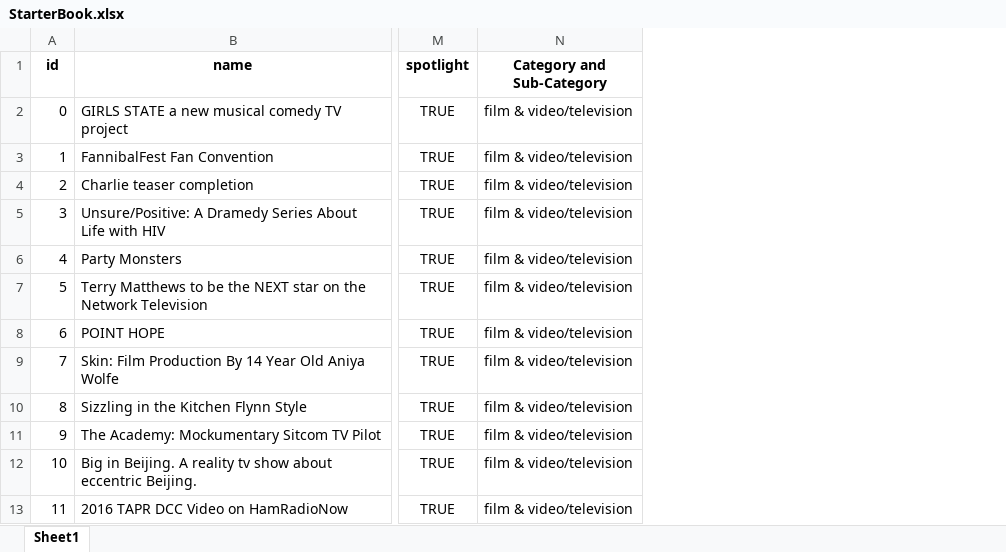
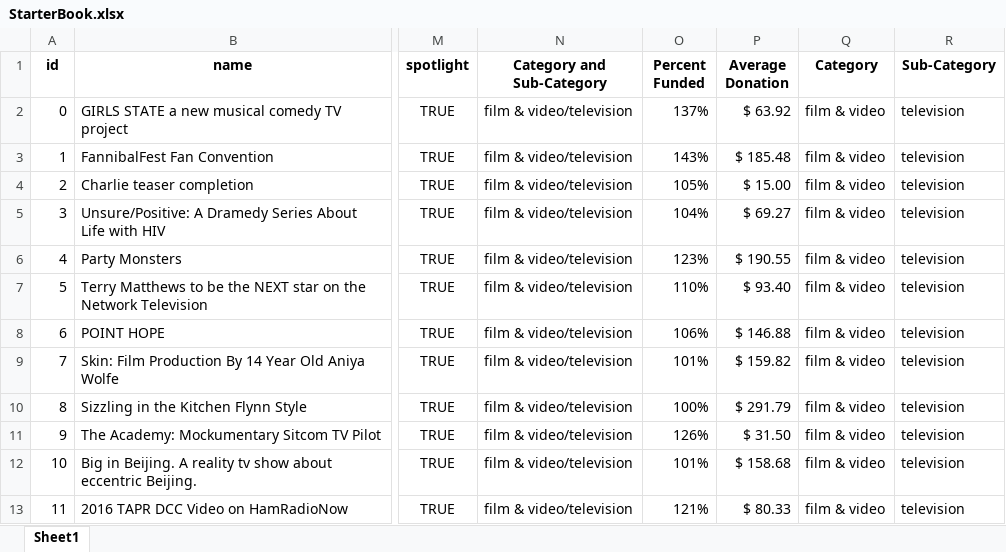
Before and after one commit to GND95/Data_Analytics_Excel_Challenge, an Excel workbook: StarterBook.xlsx, sheet Sheet1, drawn as a sheet; only a part is shown, gaps mark what is left out; values as stored, in another font and other column widths than the file's, no borders; conditional formats not drawn; the diff names each change by its address in the sheet, - before the commit and + after, or states it on an @@ line.

Commit message:
Added conditional formatting to the state column. Created column O for Percent Funded with color gradient for percent funded, starting at 0% being red, transitioning to green at 100%, and transitioning to blue at 200%. Created column for average donation per backer. Split contents of column Category and Sub-Category into two separate columns with / as delimiter.

```diff
--- a/StarterBook.xlsx (sheet Sheet1)
+++ b/StarterBook.xlsx (sheet Sheet1)
+column O (Percent Funded), rows 2-13: 137% | 143% | 105% | 104% | 123% | 110% | 106% | 101% | 100% | 126% | 101% | 121%
+column P (Average Donation), rows 2-13: $ 63.92 | $ 185.48 | $ 15.00 | $ 69.27 | $ 190.55 | $ 93.40 | $ 146.88 | $ 159.82 | $ 291.79 | $ 31.50 | $ 158.68 | $ 80.33
+column Q (Category), rows 2-13: all film & video
+column R (Sub-Category), rows 2-13: all television
```
